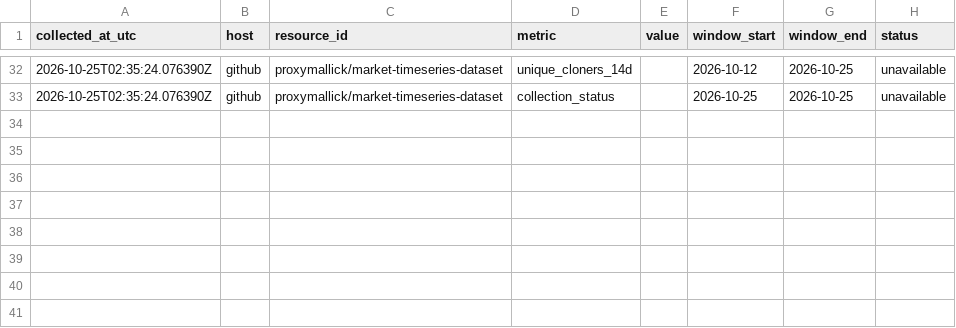
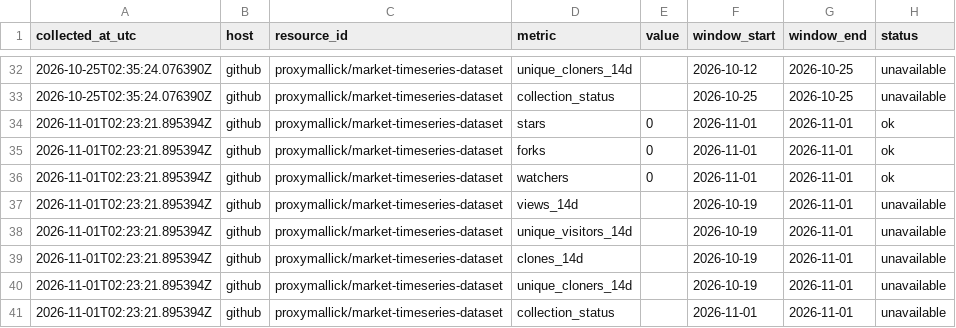
Before and after one commit to proxymallick/market-timeseries-dataset, a CSV file: metrics/metrics_log.csv, drawn as a sheet; only a part is shown, gaps mark what is left out; the diff names each change by its address in the sheet, - before the commit and + after, or states it on an @@ line.

```diff
--- a/metrics/metrics_log.csv
+++ b/metrics/metrics_log.csv
+row 34: 2026-11-01T02:23:21.895394Z | github | proxymallick/market-timeseries-dataset | stars | 0 | 2026-11-01 | 2026-11-01 | ok
+row 35: 2026-11-01T02:23:21.895394Z | github | proxymallick/market-timeseries-dataset | forks | 0 | 2026-11-01 | 2026-11-01 | ok
+row 36: 2026-11-01T02:23:21.895394Z | github | proxymallick/market-timeseries-dataset | watchers | 0 | 2026-11-01 | 2026-11-01 | ok
+row 37: 2026-11-01T02:23:21.895394Z | github | proxymallick/market-timeseries-dataset | views_14d |  | 2026-10-19 | 2026-11-01 | unavailable
+row 38: 2026-11-01T02:23:21.895394Z | github | proxymallick/market-timeseries-dataset | unique_visitors_14d |  | 2026-10-19 | 2026-11-01 | unavailable
+row 39: 2026-11-01T02:23:21.895394Z | github | proxymallick/market-timeseries-dataset | clones_14d |  | 2026-10-19 | 2026-11-01 | unavailable
+row 40: 2026-11-01T02:23:21.895394Z | github | proxymallick/market-timeseries-dataset | unique_cloners_14d |  | 2026-10-19 | 2026-11-01 | unavailable
+row 41: 2026-11-01T02:23:21.895394Z | github | proxymallick/market-timeseries-dataset | collection_status |  | 2026-11-01 | 2026-11-01 | unavailable
```
Also changed, not shown: 1 other file.
